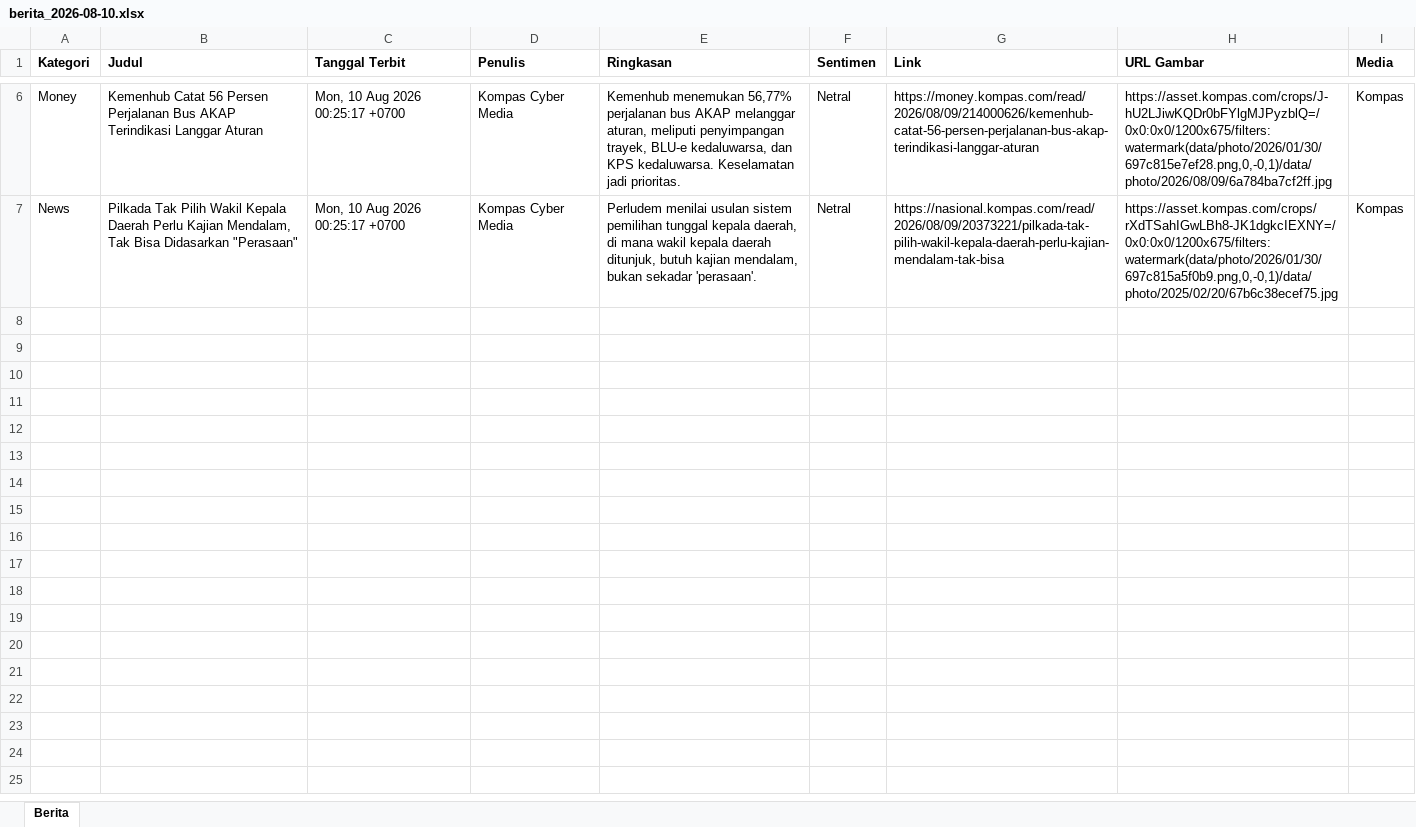
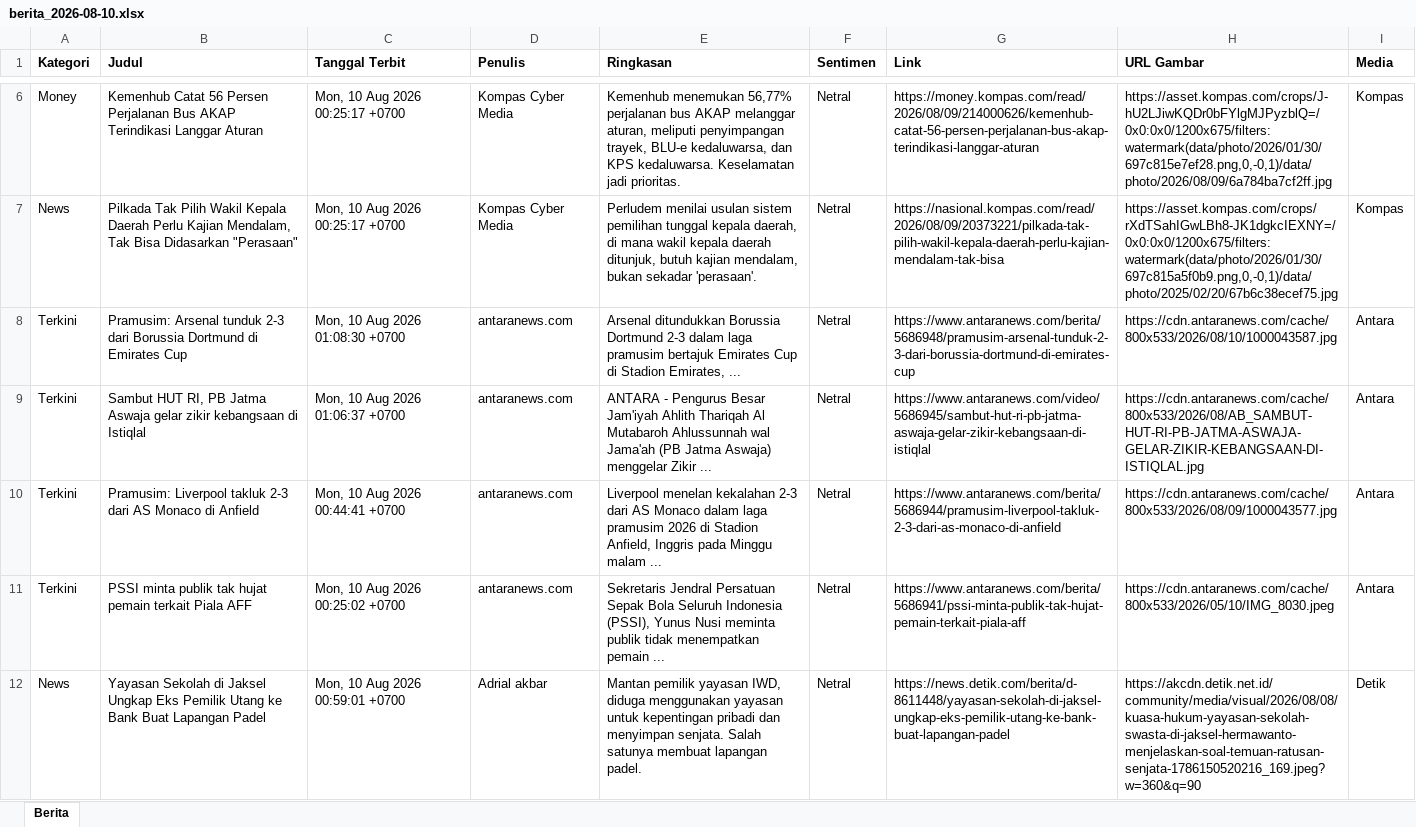
Before and after one commit to heriiskandar-pixel/scraper-berita-antara, an Excel workbook: data/berita_2026-08-10.xlsx, sheet Berita, drawn as a sheet; only a part is shown, gaps mark what is left out; values as stored, in another font and other column widths than the file's, no borders; the diff covers the shown part only; the diff names each change by its address in the sheet, - before the commit and + after, or states it on an @@ line.

```diff
--- a/data/berita_2026-08-10.xlsx (sheet Berita)
+++ b/data/berita_2026-08-10.xlsx (sheet Berita)
+row 8: Terkini | Pramusim: Arsenal tunduk 2-3 dari Borussia Dortmund di Emirates Cup | Mon, 10 Aug 2026 01:08:30 +0700 | antaranews.com | Arsenal ditundukkan Borussia Dortmund 2-3 dalam laga pramusim bertajuk Emirates Cup di Stadion Emirates, ... | Netral | https://www.antaranews.com/berita/5686948/pramusim-arsenal-tunduk-2-3-dari-borussia-dortmund-di-emirates-cup | https://cdn.antaranews.com/cache/800x533/2026/08/10/1000043587.jpg | Antara
+row 9: Terkini | Sambut HUT RI, PB Jatma Aswaja gelar zikir kebangsaan di Istiqlal | Mon, 10 Aug 2026 01:06:37 +0700 | antaranews.com | ANTARA - Pengurus Besar Jam'iyah Ahlith Thariqah Al Mutabaroh Ahlussunnah wal Jama'ah (PB Jatma Aswaja) menggelar Zikir ... | Netral | https://www.antaranews.com/video/5686945/sambut-hut-ri-pb-jatma-aswaja-gelar-zikir-kebangsaan-di-istiqlal | https://cdn.antaranews.com/cache/800x533/2026/08/AB_SAMBUT-HUT-RI-PB-JATMA-ASWAJA-GELAR-ZIKIR-KEBANGSAAN-DI-ISTIQLAL.jpg | Antara
+row 10: Terkini | Pramusim: Liverpool takluk 2-3 dari AS Monaco di Anfield | Mon, 10 Aug 2026 00:44:41 +0700 | antaranews.com | Liverpool menelan kekalahan 2-3 dari AS Monaco dalam laga pramusim 2026 di Stadion Anfield, Inggris pada Minggu malam ... | Netral | https://www.antaranews.com/berita/5686944/pramusim-liverpool-takluk-2-3-dari-as-monaco-di-anfield | https://cdn.antaranews.com/cache/800x533/2026/08/09/1000043577.jpg | Antara
+row 11: Terkini | PSSI minta publik tak hujat pemain terkait Piala AFF | Mon, 10 Aug 2026 00:25:02 +0700 | antaranews.com | Sekretaris Jendral Persatuan Sepak Bola Seluruh Indonesia (PSSI), Yunus Nusi meminta publik tidak menempatkan pemain ... | Netral | https://www.antaranews.com/berita/5686941/pssi-minta-publik-tak-hujat-pemain-terkait-piala-aff | https://cdn.antaranews.com/cache/800x533/2026/05/10/IMG_8030.jpeg | Antara
+row 12: News | Yayasan Sekolah di Jaksel Ungkap Eks Pemilik Utang ke Bank Buat Lapangan Padel | Mon, 10 Aug 2026 00:59:01 +0700 | Adrial akbar | Mantan pemilik yayasan IWD, diduga menggunakan yayasan untuk kepentingan pribadi dan menyimpan senjata. Salah satunya membuat lapangan padel. | Netral | https://news.detik.com/berita/d-8611448/yayasan-sekolah-di-jaksel-ungkap-eks-pemilik-utang-ke-bank-buat-lapangan-padel | https://akcdn.detik.net.id/community/media/visual/2026/08/08/kuasa-hukum-yayasan-sekolah-swasta-di-jaksel-hermawanto-menjelaskan-soal-temuan-ratusan-senjata-1786150520216_169.jpeg?w=360&q=90 | Detik
```
Also changed, not shown: 4 added rows elsewhere in this sheet, data/berita_2026-08-04.xlsx, data/berita_2026-08-05.xlsx, 4 other files.
